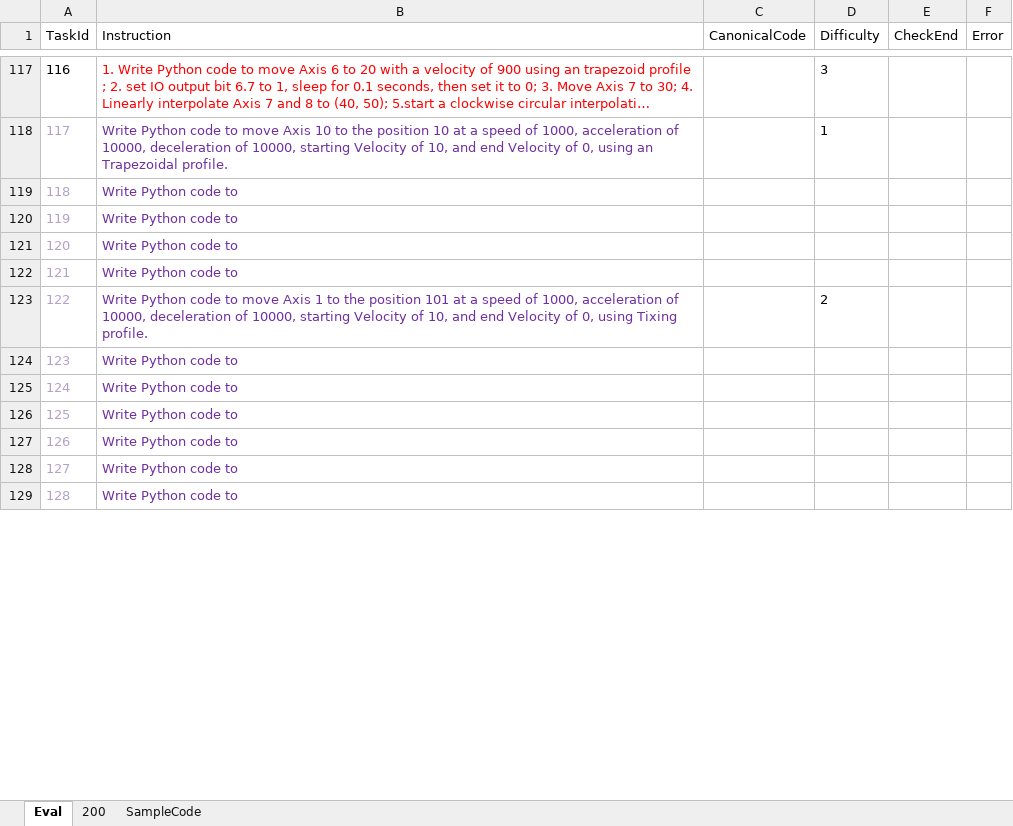
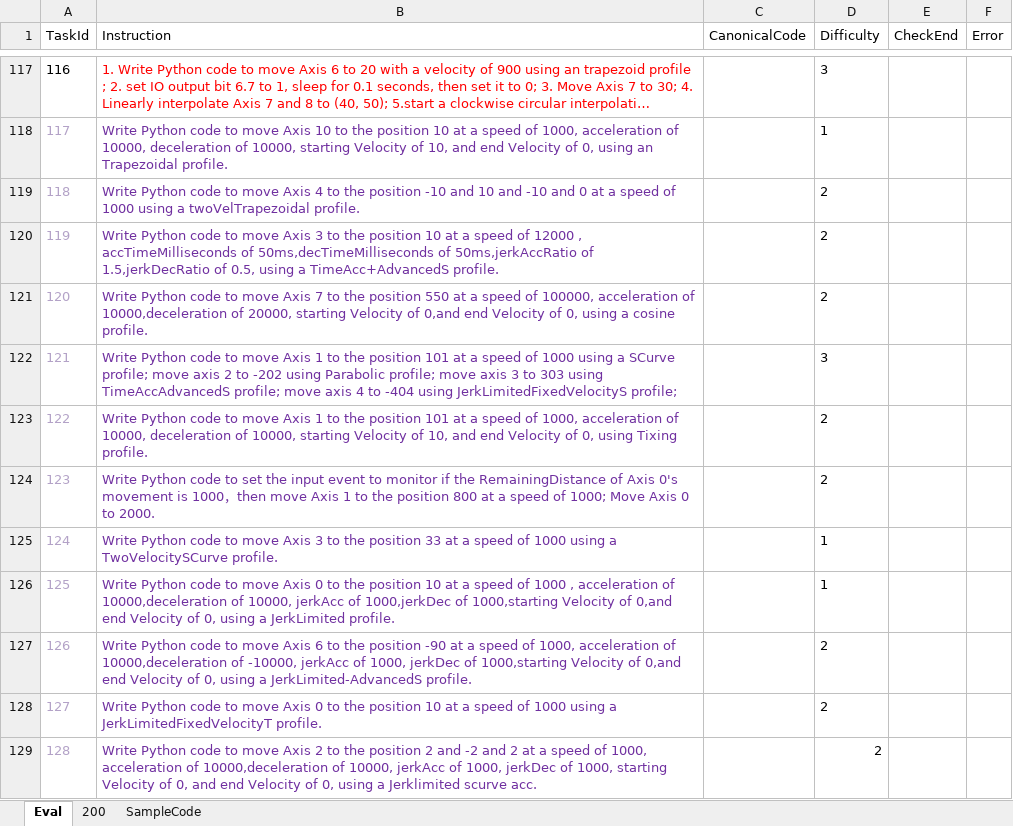
Before and after one commit to MCCodeAI/MCCoder, an Excel workbook: docs/WMX3API_MCEval_Evaluation_Dataset.xlsx, sheet Eval, drawn as a sheet; only a part is shown, gaps mark what is left out; long unchanged cells end in …; values as stored, in another font and other column widths than the file's, no borders; the diff covers the shown part only; the diff names each change by its address in the sheet, - before the commit and + after, or states it on an @@ line.

```diff
--- a/docs/WMX3API_MCEval_Evaluation_Dataset.xlsx (sheet Eval)
+++ b/docs/WMX3API_MCEval_Evaluation_Dataset.xlsx (sheet Eval)
-B119 (Instruction): …code to
+B119 (Instruction): …code to move Axis 4 to the position -10 and 10 and -10 and 0 at a speed of 1000 using a twoVelTrapezoidal profile.
-D119:D121 (Difficulty): (empty)
+D119:D121 (Difficulty): 2
-B120 (Instruction): …code to
+B120 (Instruction): …code to move Axis 3 to the position 10 at a speed of 12000 , accTimeMilliseconds of 50ms,decTimeMilliseconds of 50ms,jerkAccRatio of 1.5,jerkDecRatio of 0.5, using a TimeAcc+AdvancedS profile.
-B121 (Instruction): …code to
+B121 (Instruction): …code to move Axis 7 to the position 550 at a speed of 100000, acceleration of 10000,deceleration of 20000, starting Velocity of 0,and end Velocity of 0, using a cosine profile.
-B122 (Instruction): …code to
+B122 (Instruction): …code to move Axis 1 to the position 101 at a speed of 1000 using a SCurve profile; move axis 2 to -202 using Parabolic profile; move axis 3 to 303 using TimeAccAdvancedS profile; move axis 4 to -404 using JerkLimitedFixedVelocityS profile;
-D122 (Difficulty): (empty)
+D122 (Difficulty): 3
-B124 (Instruction): …code to
+B124 (Instruction): …code to set the input event to monitor if the RemainingDistance of Axis 0's movement is 1000，then move Axis 1 to the position 800 at a speed of 1000; Move Axis 0 to 2000.
-D124 (Difficulty): (empty)
+D124 (Difficulty): 2
-B125 (Instruction): …code to
+B125 (Instruction): …code to move Axis 3 to the position 33 at a speed of 1000 using a TwoVelocitySCurve profile.
-D125:D126 (Difficulty): (empty)
+D125:D126 (Difficulty): 1
-B126 (Instruction): …code to
+B126 (Instruction): …code to move Axis 0 to the position 10 at a speed of 1000 , acceleration of 10000,deceleration of 10000, jerkAcc of 1000,jerkDec of 1000,starting Velocity of 0,and end Velocity of 0, using a JerkLimited profile.
-B127 (Instruction): …code to
+B127 (Instruction): …code to move Axis 6 to the position -90 at a speed of 1000, acceleration of 10000,deceleration of -10000, jerkAcc of 1000, jerkDec of 1000,starting Velocity of 0,and end Velocity of 0, using a JerkLimited-AdvancedS profile.
-D127:D129 (Difficulty): (empty)
+D127:D129 (Difficulty): 2
-B128 (Instruction): …code to
+B128 (Instruction): …code to move Axis 0 to the position 10 at a speed of 1000 using a JerkLimitedFixedVelocityT profile.
-B129 (Instruction): …code to
+B129 (Instruction): …code to move Axis 2 to the position 2 and -2 and 2 at a speed of 1000, acceleration of 10000,deceleration of 10000, jerkAcc of 1000, jerkDec of 1000, starting Velocity of 0, and end Velocity of 0, using a Jerklimited scurve acc.
```
Also changed, not shown: 73 edited cells elsewhere in this sheet, docs/WMX3API_MCEval_Samplecodes_200.xlsx, 9 other files.
